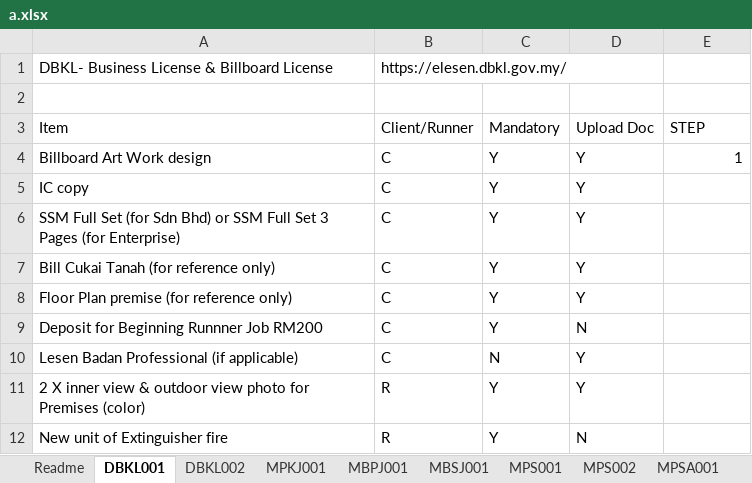
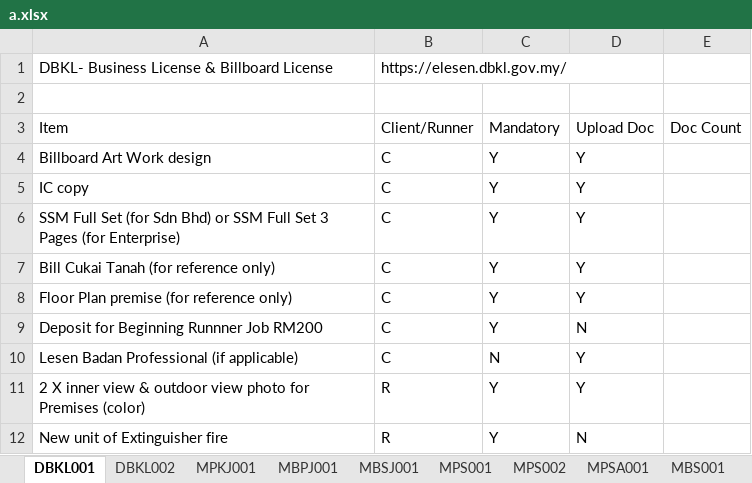
Before and after one commit to techmun/BaseWeb, an Excel workbook: BaseWeb/a.xlsx, sheet DBKL001, drawn as a sheet; values as stored, in another font and other column widths than the file's, no borders; the diff names each change by its address in the sheet, - before the commit and + after, or states it on an @@ line.

```diff
--- a/BaseWeb/a.xlsx (sheet DBKL001)
+++ b/BaseWeb/a.xlsx (sheet DBKL001)
@@ sheet tab hidden: Readme @@
-E3: STEP
+E3: Doc Count
-E4: 1
+E4: (empty)
```
Also changed, not shown: sheet OTH003, sheet OTH002, sheet MBSJ003, sheet MBSJ004, sheet MBSJ005, sheet OTH004, 18 more sheets, 15 other files.
